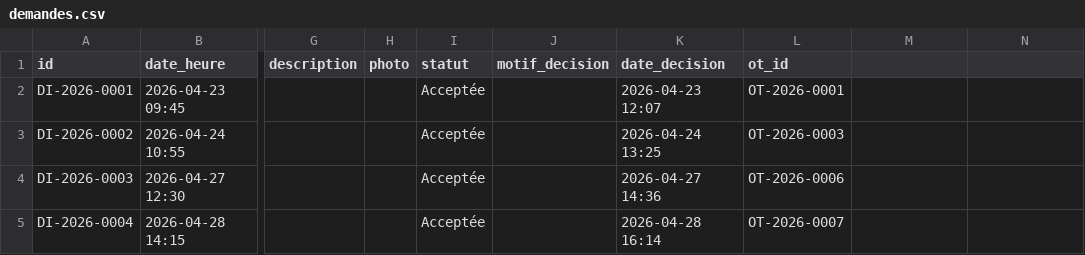
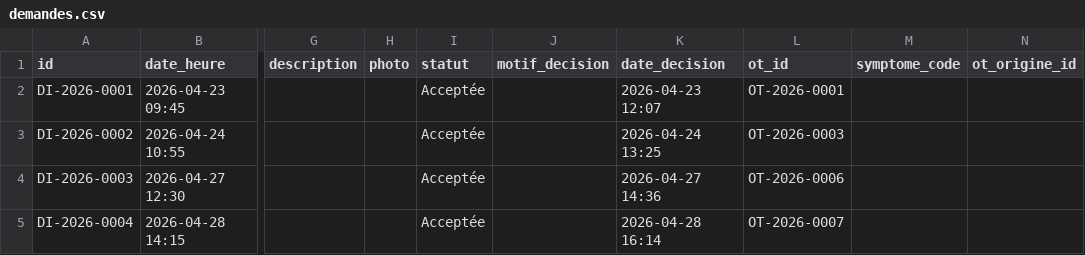
Before and after one commit to nicoboy49/prevo, a CSV file: donnees/demo/demandes.csv, drawn as a sheet; only a part is shown, gaps mark what is left out; the diff names each change by its address in the sheet, - before the commit and + after, or states it on an @@ line.

```diff
--- a/donnees/demo/demandes.csv
+++ b/donnees/demo/demandes.csv
-M1: (empty)
+M1: symptome_code
-N1: (empty)
+N1: ot_origine_id
```
Also changed, not shown: donnees/demo/equipements.csv, donnees/demo/ordres_travail.csv, 14 other files.
